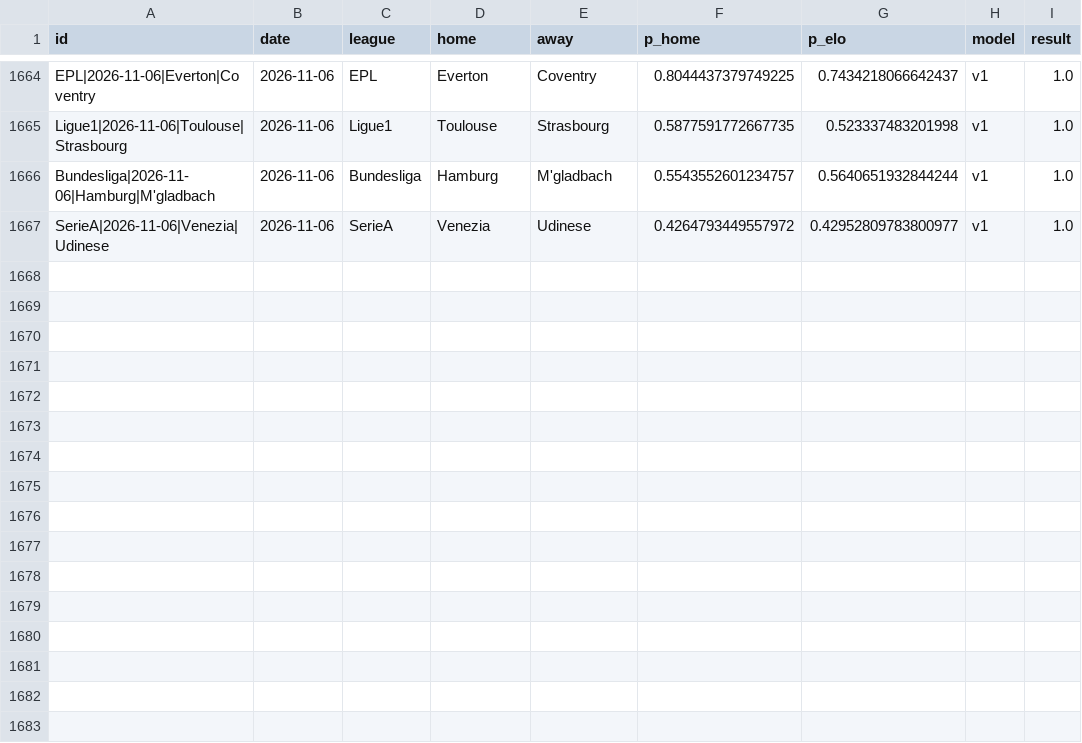
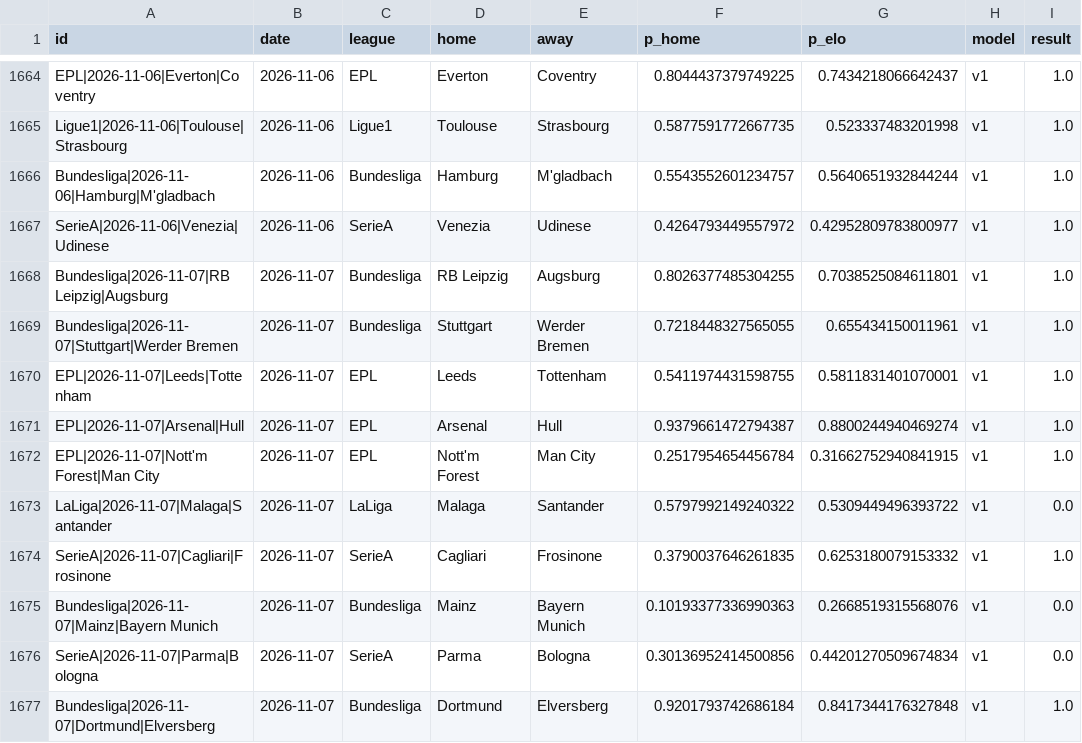
Before and after one commit to azcal/mbm-soccer, a CSV file: logs/graded.csv, drawn as a sheet; only a part is shown, gaps mark what is left out; the diff names each change by its address in the sheet, - before the commit and + after, or states it on an @@ line.

```diff
--- a/logs/graded.csv
+++ b/logs/graded.csv
+row 1668: Bundesliga|2026-11-07|RB Leipzig|Augsburg | 2026-11-07 | Bundesliga | RB Leipzig | Augsburg | 0.8026377485304255 | 0.7038525084611801 | v1 | 1.0
+row 1669: Bundesliga|2026-11-07|Stuttgart|Werder Bremen | 2026-11-07 | Bundesliga | Stuttgart | Werder Bremen | 0.7218448327565055 | 0.655434150011961 | v1 | 1.0
+row 1670: EPL|2026-11-07|Leeds|Tottenham | 2026-11-07 | EPL | Leeds | Tottenham | 0.5411974431598755 | 0.5811831401070001 | v1 | 1.0
+row 1671: EPL|2026-11-07|Arsenal|Hull | 2026-11-07 | EPL | Arsenal | Hull | 0.9379661472794387 | 0.8800244940469274 | v1 | 1.0
+row 1672: EPL|2026-11-07|Nott'm Forest|Man City | 2026-11-07 | EPL | Nott'm Forest | Man City | 0.2517954654456784 | 0.31662752940841915 | v1 | 1.0
+row 1673: LaLiga|2026-11-07|Malaga|Santander | 2026-11-07 | LaLiga | Malaga | Santander | 0.5797992149240322 | 0.5309449496393722 | v1 | 0.0
+row 1674: SerieA|2026-11-07|Cagliari|Frosinone | 2026-11-07 | SerieA | Cagliari | Frosinone | 0.3790037646261835 | 0.6253180079153332 | v1 | 1.0
+row 1675: Bundesliga|2026-11-07|Mainz|Bayern Munich | 2026-11-07 | Bundesliga | Mainz | Bayern Munich | 0.10193377336990363 | 0.2668519315568076 | v1 | 0.0
+row 1676: SerieA|2026-11-07|Parma|Bologna | 2026-11-07 | SerieA | Parma | Bologna | 0.30136952414500856 | 0.44201270509674834 | v1 | 0.0
+row 1677: Bundesliga|2026-11-07|Dortmund|Elversberg | 2026-11-07 | Bundesliga | Dortmund | Elversberg | 0.9201793742686184 | 0.8417344176327848 | v1 | 1.0
```
Also changed, not shown: logs/predictions.csv, 3 other files.
